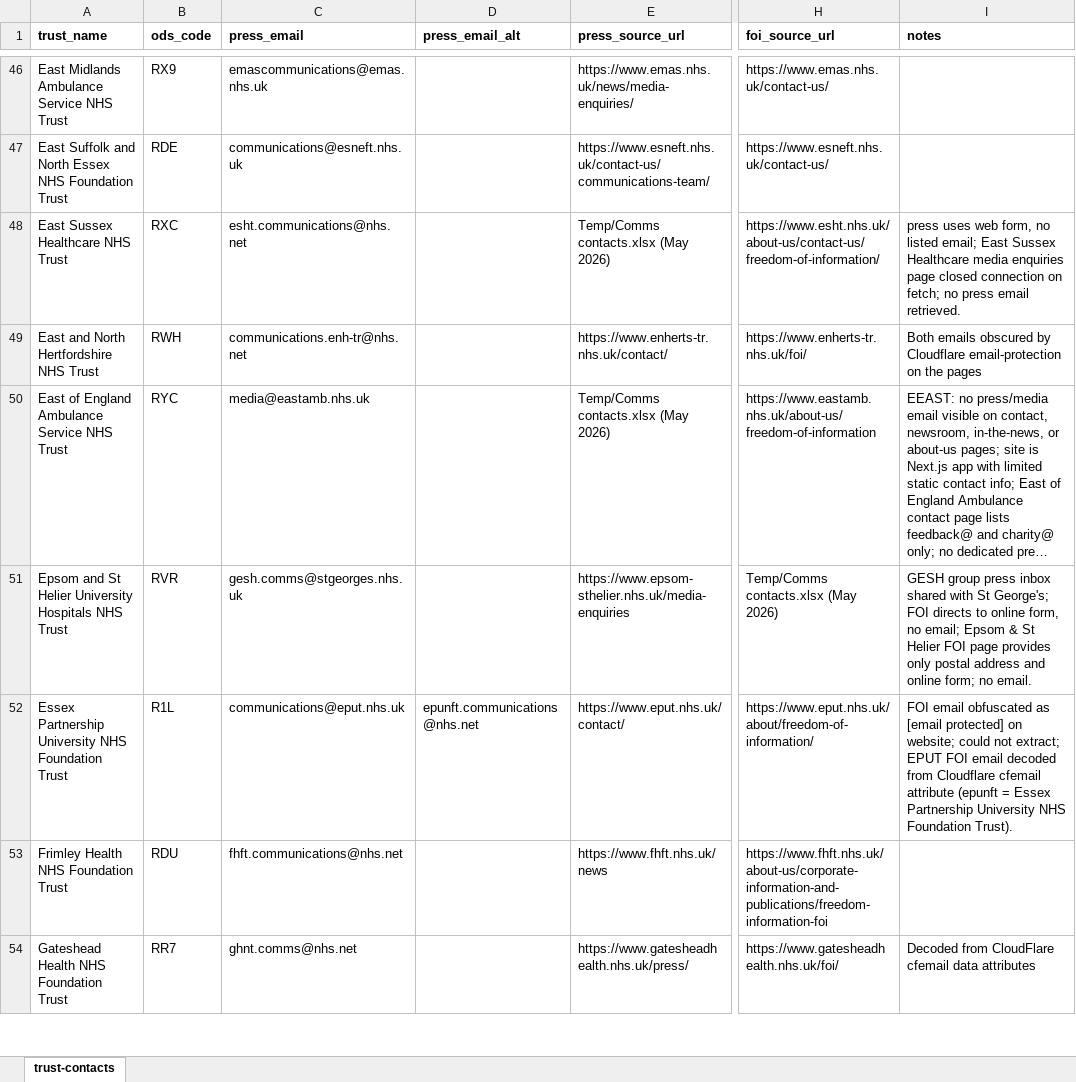
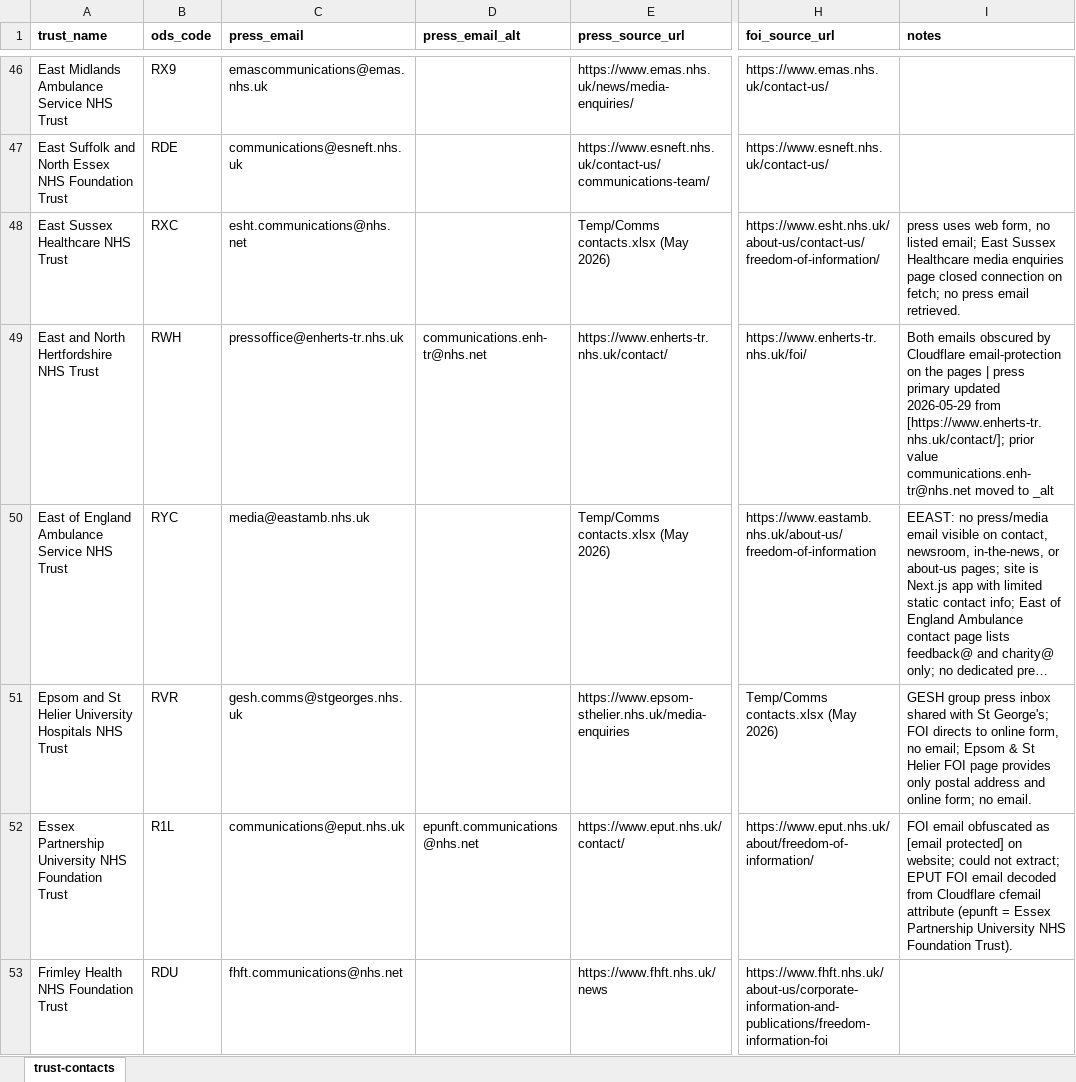
Before and after one commit to Davewest84/nhs-trust-icb-data, an Excel workbook: trust-contacts.xlsx, sheet trust-contacts, drawn as a sheet; only a part is shown, gaps mark what is left out; the shorter side is filled out with more unchanged rows; long unchanged cells end in …; values as stored, in another font and other column widths than the file's, no borders; the diff covers the shown part only; the diff names each change by its address in the sheet, - before the commit and + after, or states it on an @@ line.

```diff
--- a/trust-contacts.xlsx (sheet trust-contacts)
+++ b/trust-contacts.xlsx (sheet trust-contacts)
-C49 (press_email): communications.enh-tr@nhs.net
+C49 (press_email): pressoffice@enherts-tr.nhs.uk
-D49 (press_email_alt): (empty)
+D49 (press_email_alt): communications.enh-tr@nhs.net
-I49 (notes): …the pages
+I49 (notes): …the pages | press primary updated 2026-05-29 from [https://www.enherts-tr.nhs.uk/contact/]; prior value communications.enh-tr@nhs.net moved to _alt
```
Also changed, not shown: 6 edited cells elsewhere in this sheet, icb-contacts.xlsx, icb_urls.xlsx, 14 other files.
